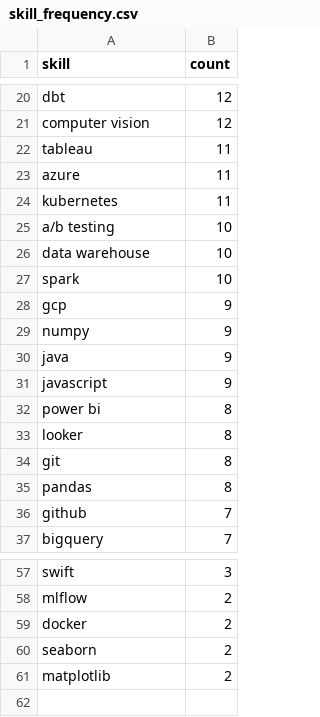
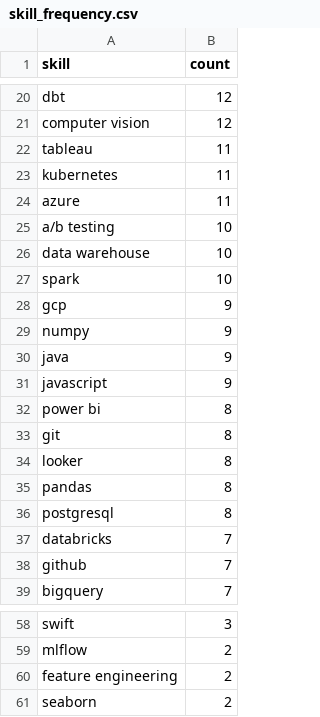
Before and after one commit to reddymohan-pro/pathfinder-job-navigator, a CSV file: data/skill_frequency.csv, drawn as a sheet; only a part is shown, gaps mark what is left out; the diff covers the shown part only.

```diff
--- a/data/skill_frequency.csv
+++ b/data/skill_frequency.csv
@@ -22,4 +22,4 @@ computer vision,12
 tableau,11
+kubernetes,11
 azure,11
-kubernetes,11
 a/b testing,10
@@ -32,5 +32,7 @@ javascript,9
 power bi,8
+git,8
 looker,8
-git,8
 pandas,8
+postgresql,8
+databricks,7
 github,7
@@ -58,4 +59,3 @@ swift,3
 mlflow,2
-docker,2
+feature engineering,2
 seaborn,2
-matplotlib,2
```
Also changed, not shown: 2 added rows, 3 removed rows and 7 edited cells elsewhere in this file, data/jobs_with_skills.csv, data/raw_jobs.csv, 1 other file.
